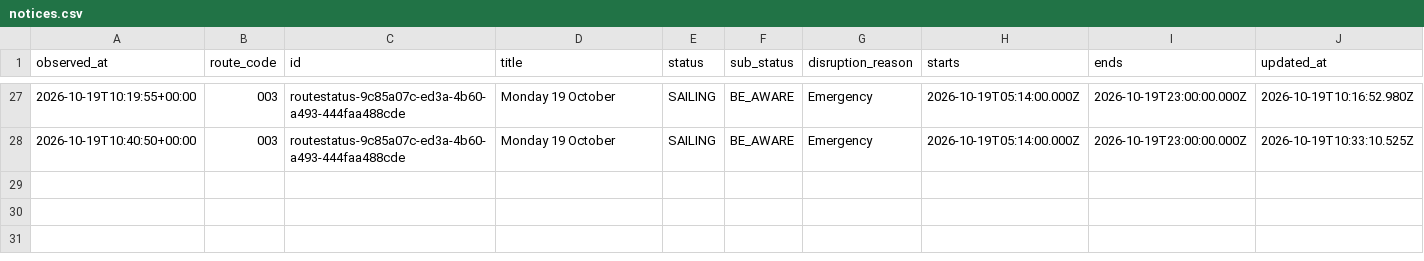
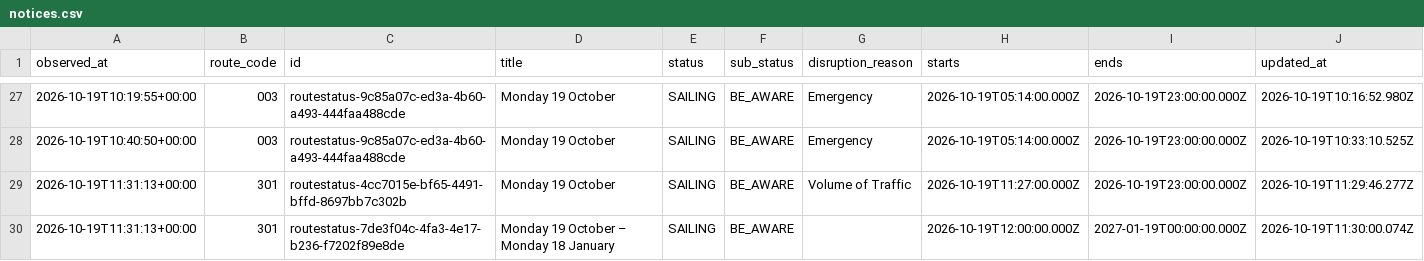
Before and after one commit to SamKelsey/ferry-predictor, a CSV file: notices.csv, drawn as a sheet; only a part is shown, gaps mark what is left out; rows hold the shown columns only; the diff names each change by its address in the sheet, - before the commit and + after, or states it on an @@ line.

```diff
--- a/notices.csv
+++ b/notices.csv
+row 29: 2026-10-19T11:31:13+00:00 | 301 | routestatus-4cc7015e-bf65-4491-bffd-8697bb7c302b | Monday 19 October | SAILING | BE_AWARE | Volume of Traffic | 2026-10-19T11:27:00.000Z | 2026-10-19T23:00:00.000Z | 2026-10-19T11:29:46.277Z
+row 30: 2026-10-19T11:31:13+00:00 | 301 | routestatus-7de3f04c-4fa3-4e17-b236-f7202f89e8de | Monday 19 October – Monday 18 January | SAILING | BE_AWARE |  | 2026-10-19T12:00:00.000Z | 2027-01-19T00:00:00.000Z | 2026-10-19T11:30:00.074Z
```
